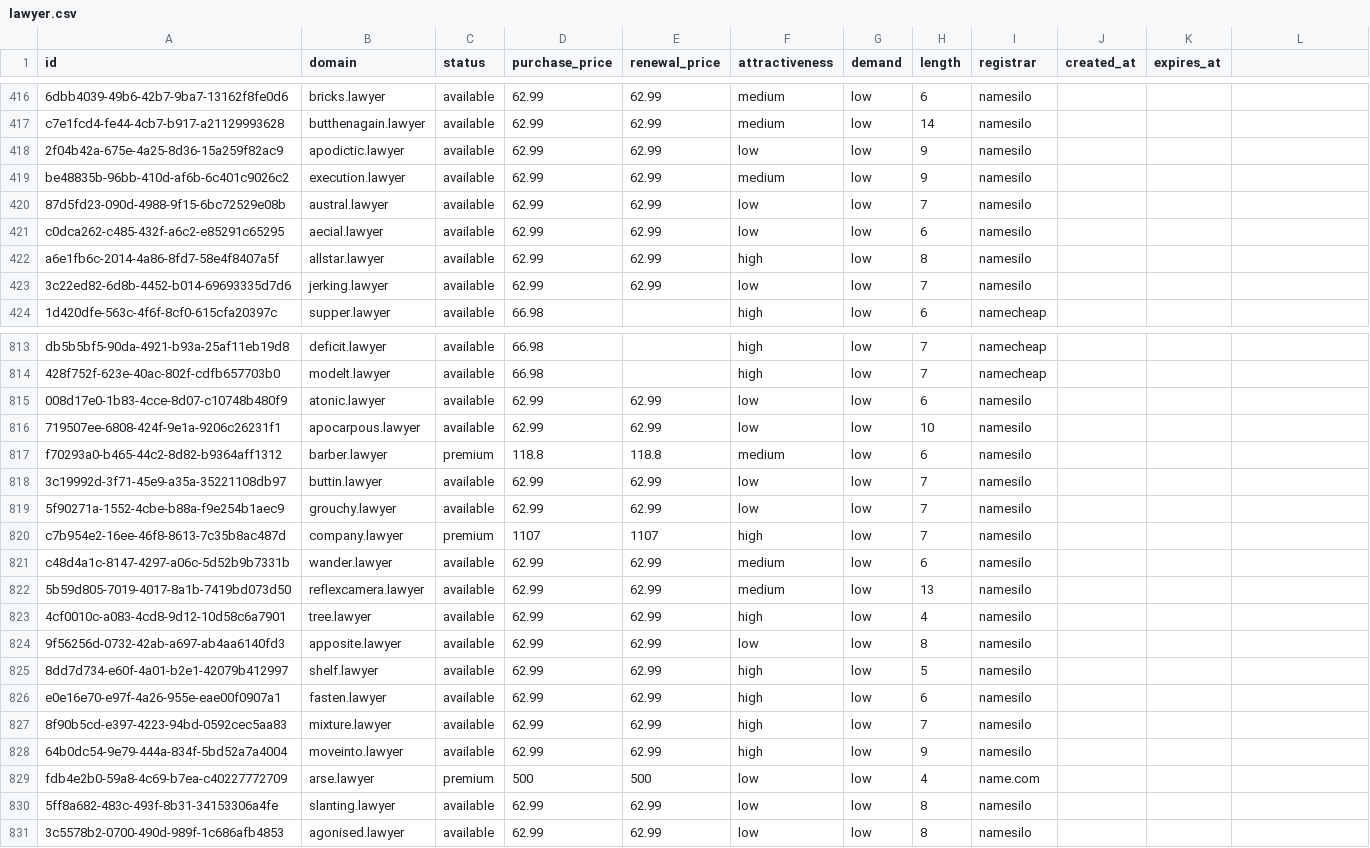
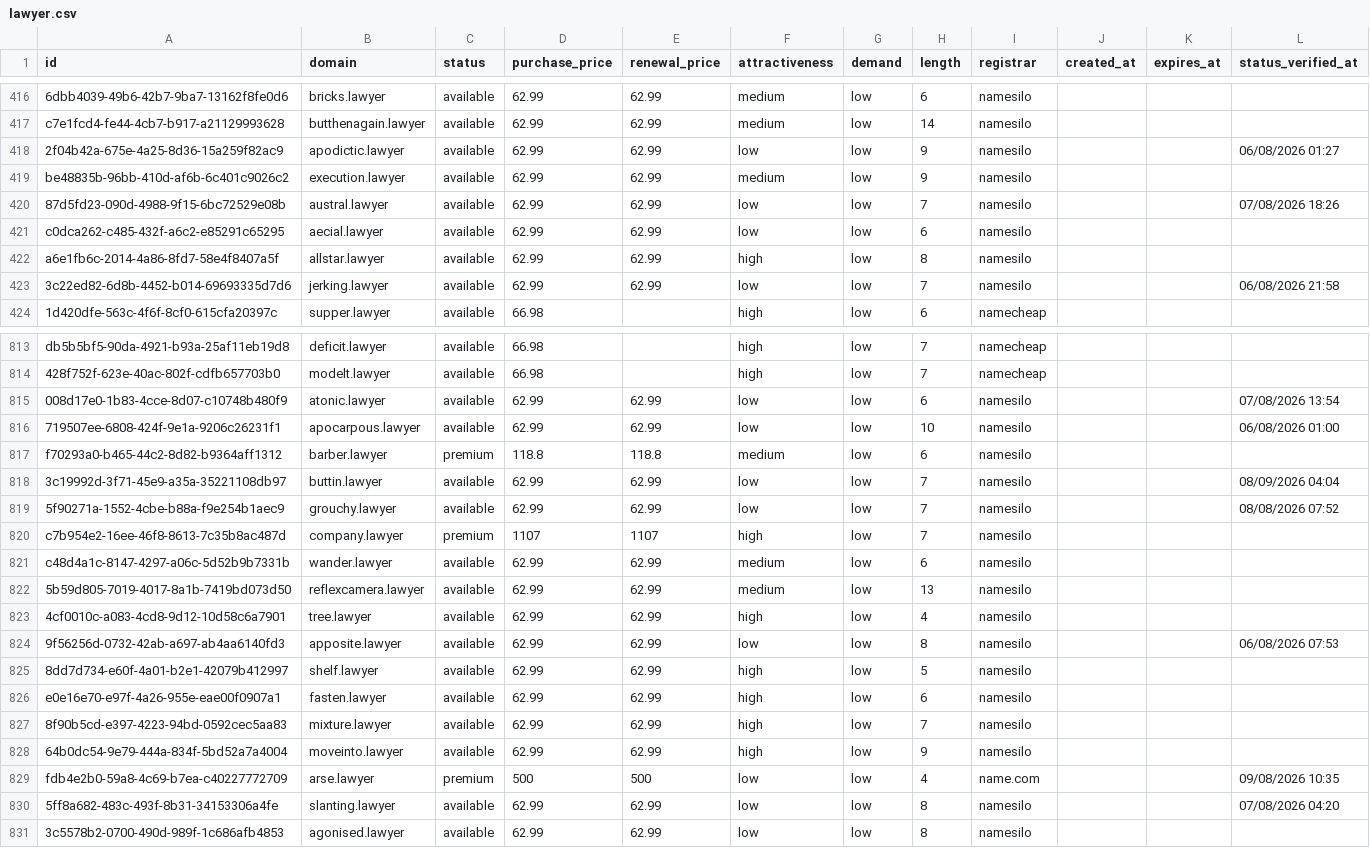
Before and after one commit to UniqueDomains/lawyer-oneword-domains, a CSV file: lawyer.csv, drawn as a sheet; only a part is shown, gaps mark what is left out; the diff covers the shown part only.

Commit message:
Domains update

```diff
--- a/lawyer.csv
+++ b/lawyer.csv
@@ -1 +1 @@
-id,domain,status,purchase_price,renewal_price,attractiveness,demand,length,registrar,created_at,expires_at
+id,domain,status,purchase_price,renewal_price,attractiveness,demand,length,registrar,created_at,expires_at,status_verified_at
@@ -418 +418 @@ c7e1fcd4-fe44-4cb7-b917-a21129993628,butthenagain.lawyer,available,62.99,62.99,m
-2f04b42a-675e-4a25-8d36-15a259f82ac9,apodictic.lawyer,available,62.99,62.99,low,low,9,namesilo,,
+2f04b42a-675e-4a25-8d36-15a259f82ac9,apodictic.lawyer,available,62.99,62.99,low,low,9,namesilo,,,06/08/2026 01:27
@@ -420 +420 @@ be48835b-96bb-410d-af6b-6c401c9026c2,execution.lawyer,available,62.99,62.99,medi
-87d5fd23-090d-4988-9f15-6bc72529e08b,austral.lawyer,available,62.99,62.99,low,low,7,namesilo,,
+87d5fd23-090d-4988-9f15-6bc72529e08b,austral.lawyer,available,62.99,62.99,low,low,7,namesilo,,,07/08/2026 18:26
@@ -423 +423 @@ a6e1fb6c-2014-4a86-8fd7-58e4f8407a5f,allstar.lawyer,available,62.99,62.99,high,l
-3c22ed82-6d8b-4452-b014-69693335d7d6,jerking.lawyer,available,62.99,62.99,low,low,7,namesilo,,
+3c22ed82-6d8b-4452-b014-69693335d7d6,jerking.lawyer,available,62.99,62.99,low,low,7,namesilo,,,06/08/2026 21:58
@@ -815,2 +815,2 @@ db5b5bf5-90da-4921-b93a-25af11eb19d8,deficit.lawyer,available,66.98,,high,low,7,
-008d17e0-1b83-4cce-8d07-c10748b480f9,atonic.lawyer,available,62.99,62.99,low,low,6,namesilo,,
-719507ee-6808-424f-9e1a-9206c26231f1,apocarpous.lawyer,available,62.99,62.99,low,low,10,namesilo,,
+008d17e0-1b83-4cce-8d07-c10748b480f9,atonic.lawyer,available,62.99,62.99,low,low,6,namesilo,,,07/08/2026 13:54
+719507ee-6808-424f-9e1a-9206c26231f1,apocarpous.lawyer,available,62.99,62.99,low,low,10,namesilo,,,06/08/2026 01:00
@@ -818,2 +818,2 @@ f70293a0-b465-44c2-8d82-b9364aff1312,barber.lawyer,premium,118.8,118.8,medium,lo
-3c19992d-3f71-45e9-a35a-35221108db97,buttin.lawyer,available,62.99,62.99,low,low,7,namesilo,,
-5f90271a-1552-4cbe-b88a-f9e254b1aec9,grouchy.lawyer,available,62.99,62.99,low,low,7,namesilo,,
+3c19992d-3f71-45e9-a35a-35221108db97,buttin.lawyer,available,62.99,62.99,low,low,7,namesilo,,,08/09/2026 04:04
+5f90271a-1552-4cbe-b88a-f9e254b1aec9,grouchy.lawyer,available,62.99,62.99,low,low,7,namesilo,,,08/08/2026 07:52
@@ -824 +824 @@ c48d4a1c-8147-4297-a06c-5d52b9b7331b,wander.lawyer,available,62.99,62.99,medium,
-9f56256d-0732-42ab-a697-ab4aa6140fd3,apposite.lawyer,available,62.99,62.99,low,low,8,namesilo,,
+9f56256d-0732-42ab-a697-ab4aa6140fd3,apposite.lawyer,available,62.99,62.99,low,low,8,namesilo,,,06/08/2026 07:53
@@ -829,2 +829,2 @@ e0e16e70-e97f-4a26-955e-eae00f0907a1,fasten.lawyer,available,62.99,62.99,high,lo
-fdb4e2b0-59a8-4c69-b7ea-c40227772709,arse.lawyer,premium,500,500,low,low,4,name.com,,
-5ff8a682-483c-493f-8b31-34153306a4fe,slanting.lawyer,available,62.99,62.99,low,low,8,namesilo,,
+fdb4e2b0-59a8-4c69-b7ea-c40227772709,arse.lawyer,premium,500,500,low,low,4,name.com,,,09/08/2026 10:35
+5ff8a682-483c-493f-8b31-34153306a4fe,slanting.lawyer,available,62.99,62.99,low,low,8,namesilo,,,07/08/2026 04:20
```
Also changed, not shown: 111 edited cells elsewhere in this file, 6 other files.
